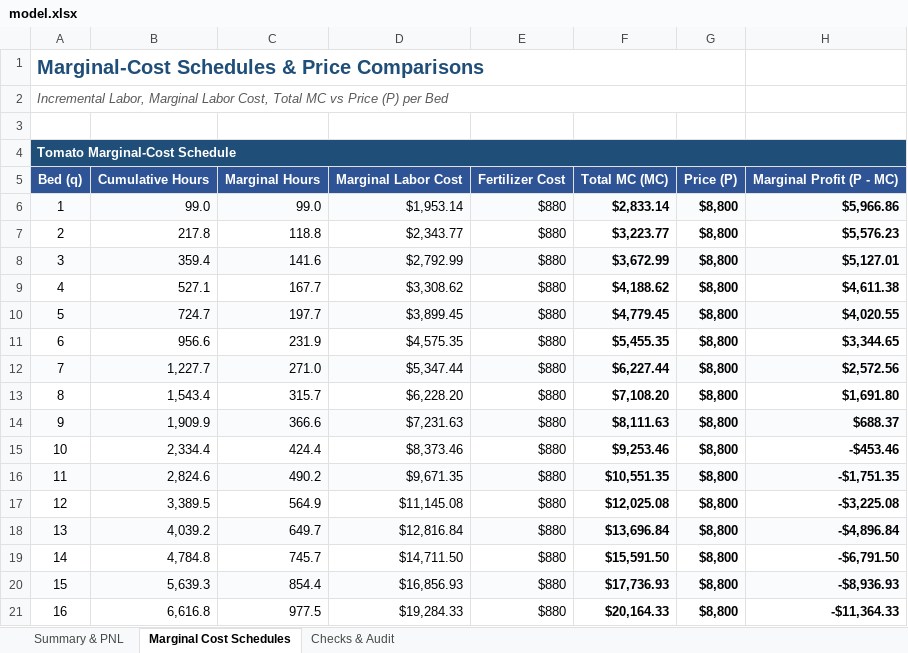
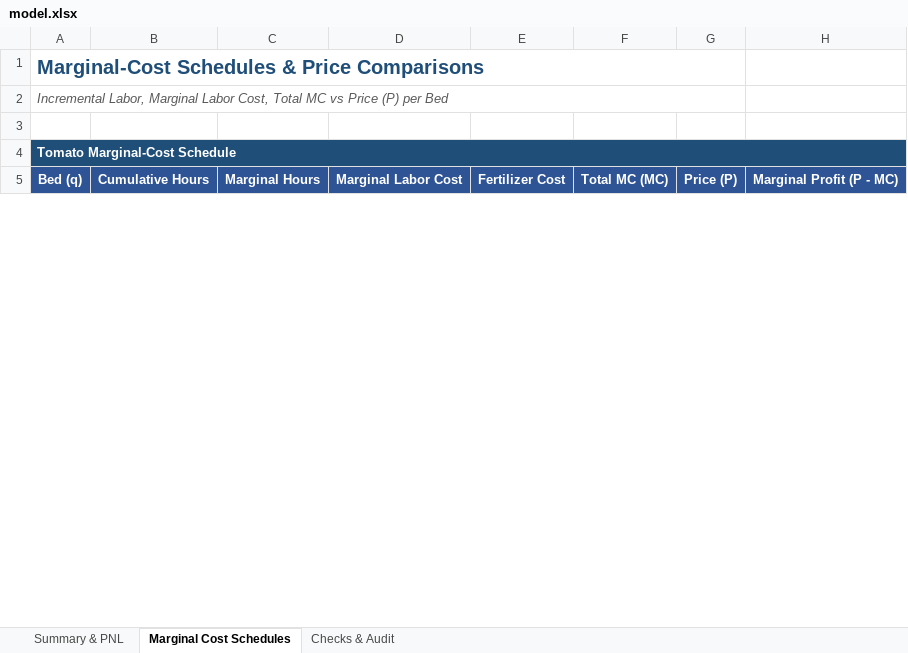
Before and after one commit to Goshi-Yamamoto/Goshi-Yamamoto, an Excel workbook: capabilities/marginal-analysis/model.xlsx, sheet Marginal Cost Schedules, drawn as a sheet; only a part is shown; values as stored, in another font and other column widths than the file's, no borders; removed rows and columns are numbered as before the commit, all else as after; the diff covers the shown part only; the diff names each change by its address in the sheet, - before the commit and + after, or states it on an @@ line.

Commit message:
Adding model.xlsx file

```diff
--- a/capabilities/marginal-analysis/model.xlsx (sheet Marginal Cost Schedules)
+++ b/capabilities/marginal-analysis/model.xlsx (sheet Marginal Cost Schedules)
-row 6: 1 | 99.0 | 99.0 | $1,953.14 | $880 | $2,833.14 | $8,800 | $5,966.86
-row 7: 2 | 217.8 | 118.8 | $2,343.77 | $880 | $3,223.77 | $8,800 | $5,576.23
-row 8: 3 | 359.4 | 141.6 | $2,792.99 | $880 | $3,672.99 | $8,800 | $5,127.01
-row 9: 4 | 527.1 | 167.7 | $3,308.62 | $880 | $4,188.62 | $8,800 | $4,611.38
-row 10: 5 | 724.7 | 197.7 | $3,899.45 | $880 | $4,779.45 | $8,800 | $4,020.55
-row 11: 6 | 956.6 | 231.9 | $4,575.35 | $880 | $5,455.35 | $8,800 | $3,344.65
-row 12: 7 | 1,227.7 | 271.0 | $5,347.44 | $880 | $6,227.44 | $8,800 | $2,572.56
-row 13: 8 | 1,543.4 | 315.7 | $6,228.20 | $880 | $7,108.20 | $8,800 | $1,691.80
-row 14: 9 | 1,909.9 | 366.6 | $7,231.63 | $880 | $8,111.63 | $8,800 | $688.37
-row 15: 10 | 2,334.4 | 424.4 | $8,373.46 | $880 | $9,253.46 | $8,800 | -$453.46
-row 16: 11 | 2,824.6 | 490.2 | $9,671.35 | $880 | $10,551.35 | $8,800 | -$1,751.35
-row 17: 12 | 3,389.5 | 564.9 | $11,145.08 | $880 | $12,025.08 | $8,800 | -$3,225.08
-row 18: 13 | 4,039.2 | 649.7 | $12,816.84 | $880 | $13,696.84 | $8,800 | -$4,896.84
-row 19: 14 | 4,784.8 | 745.7 | $14,711.50 | $880 | $15,591.50 | $8,800 | -$6,791.50
-row 20: 15 | 5,639.3 | 854.4 | $16,856.93 | $880 | $17,736.93 | $8,800 | -$8,936.93
-row 21: 16 | 6,616.8 | 977.5 | $19,284.33 | $880 | $20,164.33 | $8,800 | -$11,364.33
```
Also changed, not shown: 70 added rows and 54 removed rows elsewhere in this sheet, sheet Summary & PNL, sheet Checks & Audit.
